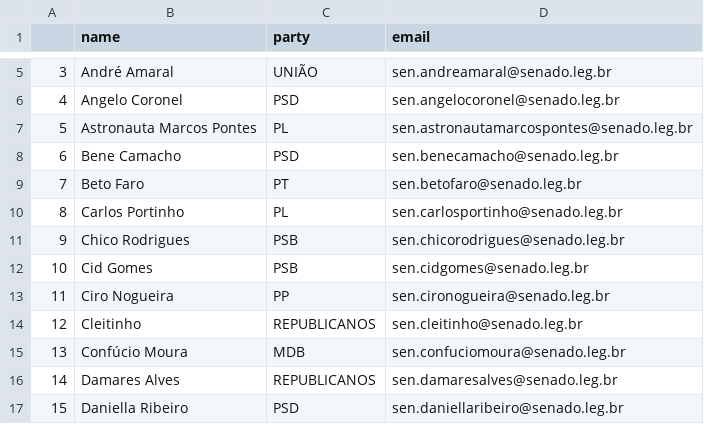
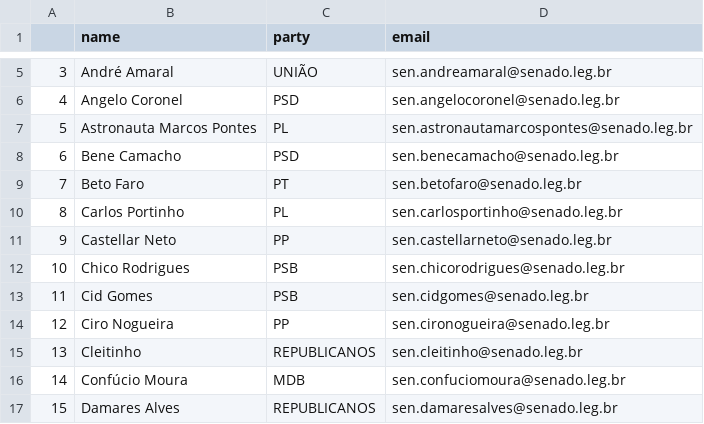
Before and after one commit to 7onn/politicians-contacts, a CSV file: senate.csv, drawn as a sheet; only a part is shown, gaps mark what is left out; the shorter side is filled out with more unchanged rows; addresses are those after the commit; the diff names each change by its address in the sheet, - before the commit and + after, or states it on an @@ line.

Commit message:
Update politicians contact list

```diff
--- a/senate.csv
+++ b/senate.csv
+row 11: 9 | Castellar Neto | PP | sen.castellarneto@senado.leg.br
@@ column A renumbered from row 12 down @@
```
Also changed, not shown: congress.csv.
